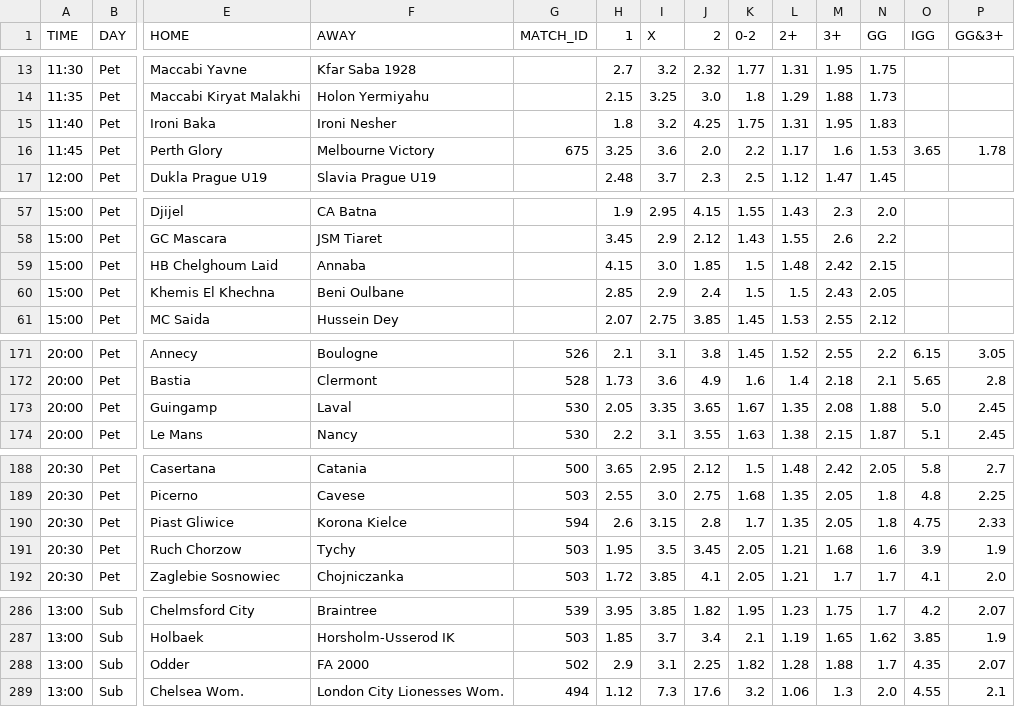
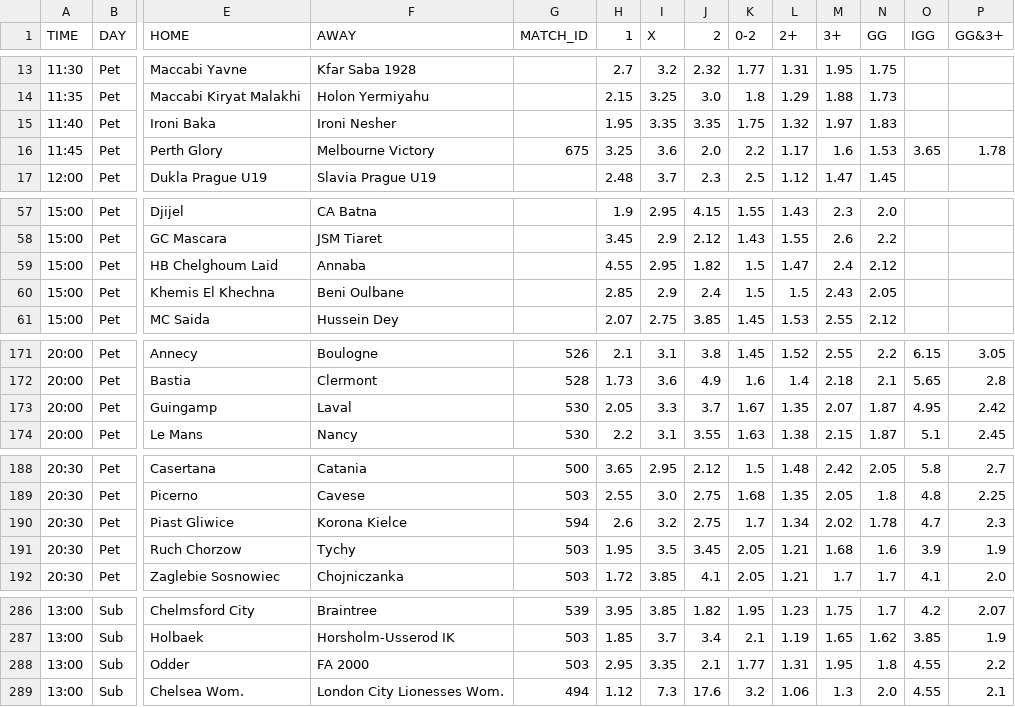
Before and after one commit to kapcina69/Arbitrage2, a CSV file: soccer/soccer_mecevi.csv, drawn as a sheet; only a part is shown, gaps mark what is left out; the diff names each change by its address in the sheet, - before the commit and + after, or states it on an @@ line.

```diff
--- a/soccer/soccer_mecevi.csv
+++ b/soccer/soccer_mecevi.csv
-H15 (1): 1.8
+H15 (1): 1.95
-I15 (X): 3.2
+I15 (X): 3.35
-J15 (2): 4.25
+J15 (2): 3.35
-L15 (2+): 1.31
+L15 (2+): 1.32
-M15 (3+): 1.95
+M15 (3+): 1.97
-H59 (1): 4.15
+H59 (1): 4.55
-I59 (X): 3.0
+I59 (X): 2.95
-J59 (2): 1.85
+J59 (2): 1.82
-L59 (2+): 1.48
+L59 (2+): 1.47
-M59 (3+): 2.42
+M59 (3+): 2.4
-N59 (GG): 2.15
+N59 (GG): 2.12
-I173 (X): 3.35
+I173 (X): 3.3
-J173 (2): 3.65
+J173 (2): 3.7
-M173 (3+): 2.08
+M173 (3+): 2.07
-N173 (GG): 1.88
+N173 (GG): 1.87
-O173 (IGG): 5.0
+O173 (IGG): 4.95
-P173 (GG&3+): 2.45
+P173 (GG&3+): 2.42
-I190 (X): 3.15
+I190 (X): 3.2
-J190 (2): 2.8
+J190 (2): 2.75
-L190 (2+): 1.35
+L190 (2+): 1.34
-M190 (3+): 2.05
+M190 (3+): 2.02
-N190 (GG): 1.8
+N190 (GG): 1.78
-O190 (IGG): 4.75
+O190 (IGG): 4.7
-P190 (GG&3+): 2.33
+P190 (GG&3+): 2.3
-G288 (MATCH_ID): 502
+G288 (MATCH_ID): 503
-H288 (1): 2.9
+H288 (1): 2.95
-I288 (X): 3.1
+I288 (X): 3.35
-J288 (2): 2.25
+J288 (2): 2.1
-K288 (0-2): 1.82
+K288 (0-2): 1.77
-L288 (2+): 1.28
+L288 (2+): 1.31
-M288 (3+): 1.88
+M288 (3+): 1.95
-N288 (GG): 1.7
+N288 (GG): 1.8
-O288 (IGG): 4.35
+O288 (IGG): 4.55
-P288 (GG&3+): 2.07
+P288 (GG&3+): 2.2
```
Also changed, not shown: 23 other files.
